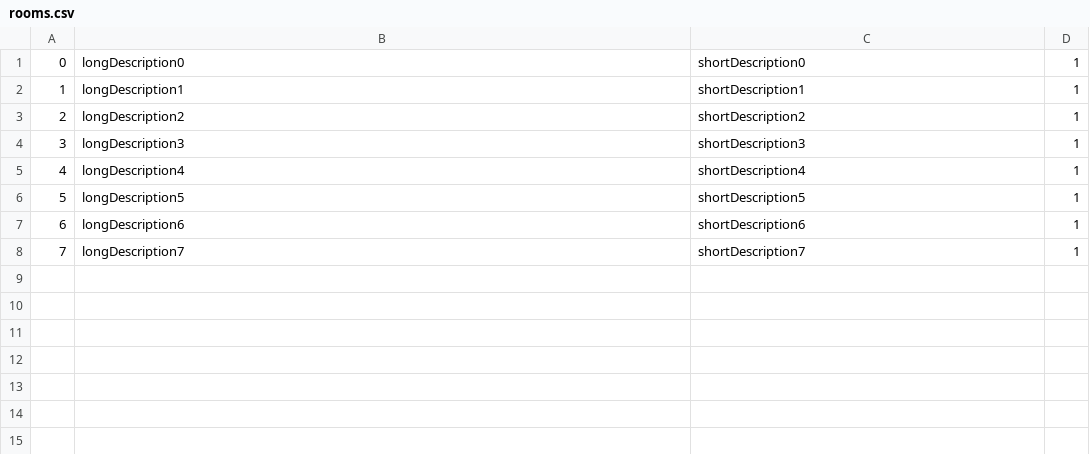
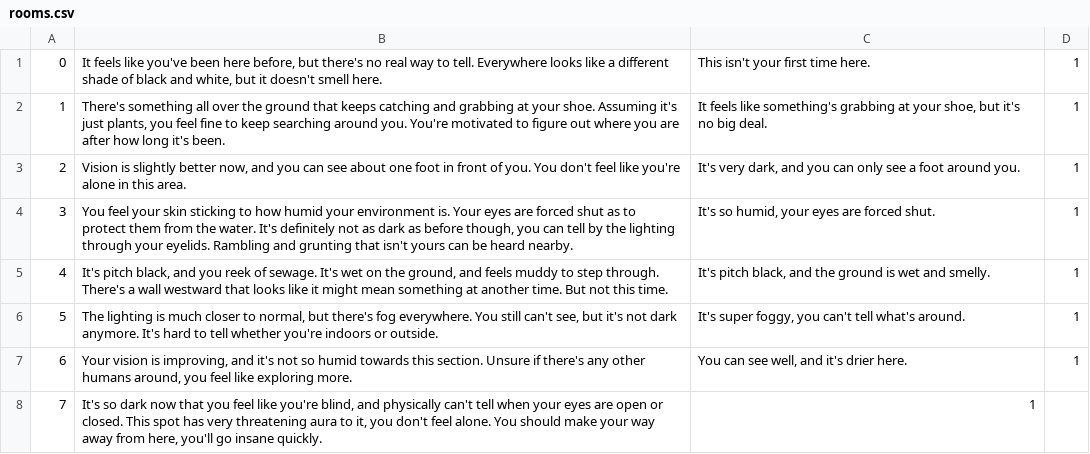
Before and after one commit to cmack6/Apocrypha, a CSV file: CS320_TeamProject/CS320_LibraryExample_Lab06/src/edu/ycp/cs320/booksdb/persist/res/rooms.csv, drawn as a sheet.

Commit message:
room descriptions
=^_^=

```diff
--- a/CS320_TeamProject/CS320_LibraryExample_Lab06/src/edu/ycp/cs320/booksdb/persist/res/rooms.csv
+++ b/CS320_TeamProject/CS320_LibraryExample_Lab06/src/edu/ycp/cs320/booksdb/persist/res/rooms.csv
@@ -1,8 +1,8 @@
-0|longDescription0|shortDescription0|1
-1|longDescription1|shortDescription1|1
-2|longDescription2|shortDescription2|1
-3|longDescription3|shortDescription3|1
-4|longDescription4|shortDescription4|1
-5|longDescription5|shortDescription5|1
-6|longDescription6|shortDescription6|1
-7|longDescription7|shortDescription7|1
+0|It feels like you've been here before, but there's no real way to tell. Everywhere looks like a different shade of black and white, but it doesn't smell here.|This isn't your first time here.|1
+1|There's something all over the ground that keeps catching and grabbing at your shoe. Assuming it's just plants, you feel fine to keep searching around you. You're motivated to figure out where you are after how long it's been.|It feels like something's grabbing at your shoe, but it's no big deal.|1
+2|Vision is slightly better now, and you can see about one foot in front of you. You don't feel like you're alone in this area.|It's very dark, and you can only see a foot around you.|1
+3|You feel your skin sticking to how humid your environment is. Your eyes are forced shut as to protect them from the water. It's definitely not as dark as before though, you can tell by the lighting through your eyelids. Rambling and grunting that isn't yours can be heard nearby.|It's so humid, your eyes are forced shut.|1
+4|It's pitch black, and you reek of sewage. It's wet on the ground, and feels muddy to step through. There's a wall westward that looks like it might mean something at another time. But not this time.|It's pitch black, and the ground is wet and smelly.|1
+5|The lighting is much closer to normal, but there's fog everywhere. You still can't see, but it's not dark anymore. It's hard to tell whether you're indoors or outside.|It's super foggy, you can't tell what's around.|1
+6|Your vision is improving, and it's not so humid towards this section. Unsure if there's any other humans around, you feel like exploring more.|You can see well, and it's drier here. |1
+7|It's so dark now that you feel like you're blind, and physically can't tell when your eyes are open or closed. This spot has very threatening aura to it, you don't feel alone. You should make your way away from here, you'll go insane quickly.|1
```
Also changed, not shown: 1 other file.
